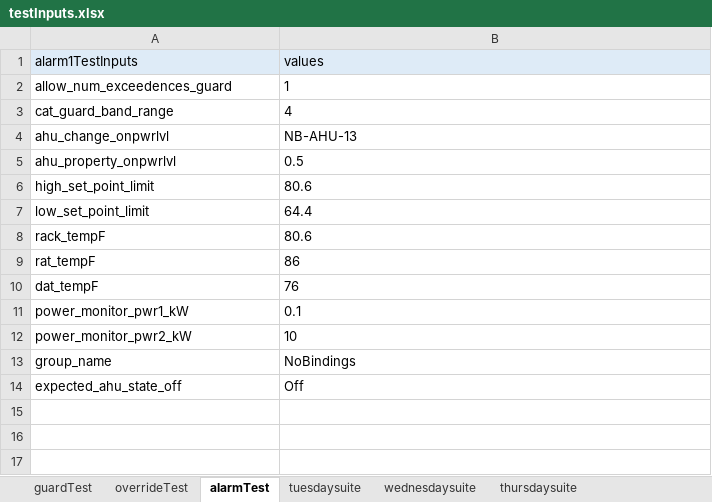
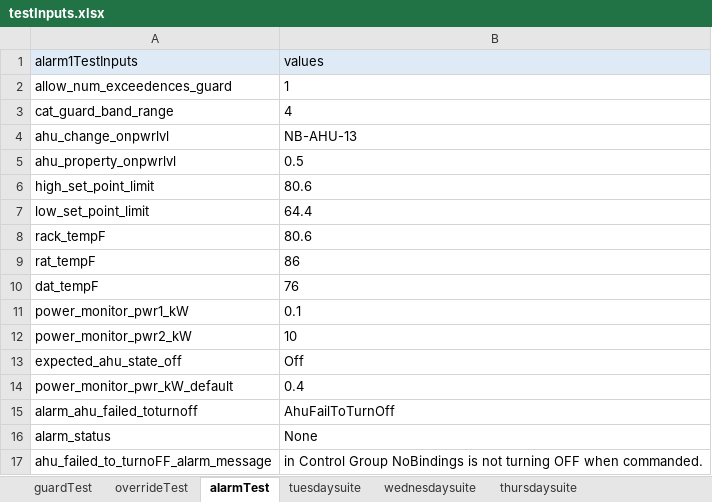
Before and after one commit to ananiac/AuQA, an Excel workbook: Inputs/testInputs.xlsx, sheet alarmTest, drawn as a sheet; values as stored, in another font and other column widths than the file's, no borders; removed rows and columns are numbered as before the commit, all else as after; the diff names each change by its address in the sheet, - before the commit and + after, or states it on an @@ line.

Commit message:
AUQA-87_Alarm1_AhuFailedToTurnOff-r1

```diff
--- a/Inputs/testInputs.xlsx (sheet alarmTest)
+++ b/Inputs/testInputs.xlsx (sheet alarmTest)
-row 13: group_name | NoBindings
+row 14: power_monitor_pwr_kW_default | 0.4
+row 15: alarm_ahu_failed_toturnoff | AhuFailToTurnOff
+row 16: alarm_status | None
+row 17: ahu_failed_to_turnoFF_alarm_message | in Control Group NoBindings is not turning OFF when commanded.
```
Also changed, not shown: 4 other files.
